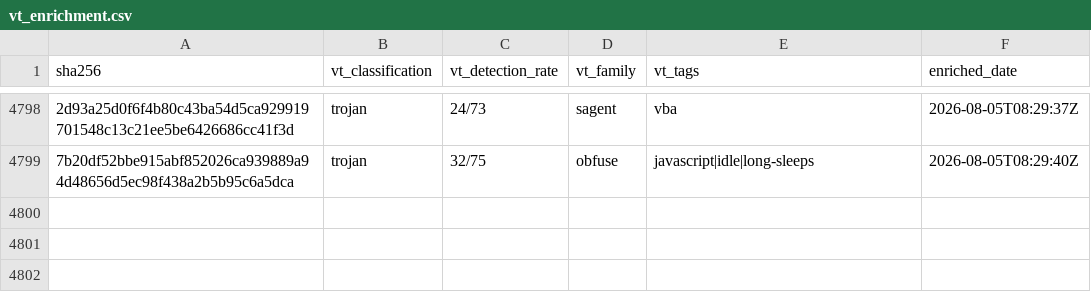
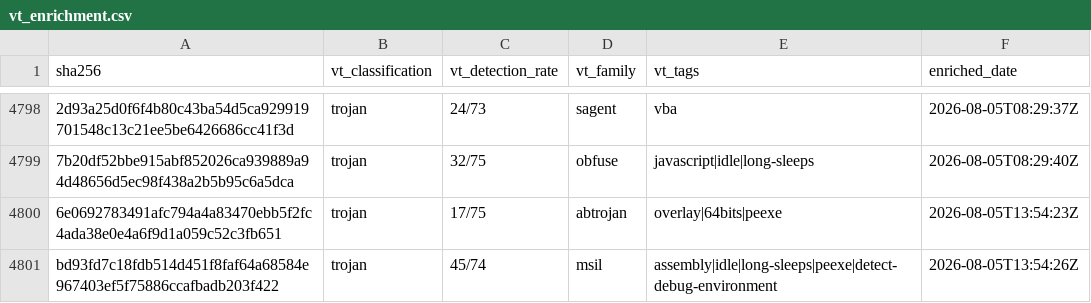
Before and after one commit to elchacal801/threat-intel-reference, a CSV file: data/raw/vt_enrichment.csv, drawn as a sheet; only a part is shown, gaps mark what is left out; the diff names each change by its address in the sheet, - before the commit and + after, or states it on an @@ line.

```diff
--- a/data/raw/vt_enrichment.csv
+++ b/data/raw/vt_enrichment.csv
+row 4800: 6e0692783491afc794a4a83470ebb5f2fc4ada38e0e4a6f9d1a059c52c3fb651 | trojan | 17/75 | abtrojan | overlay|64bits|peexe | 2026-08-05T13:54:23Z
+row 4801: bd93fd7c18fdb514d451f8faf64a68584e967403ef5f75886ccafbadb203f422 | trojan | 45/74 | msil | assembly|idle|long-sleeps|peexe|detect-debug-environment | 2026-08-05T13:54:26Z
```
Also changed, not shown: 6 other files.
